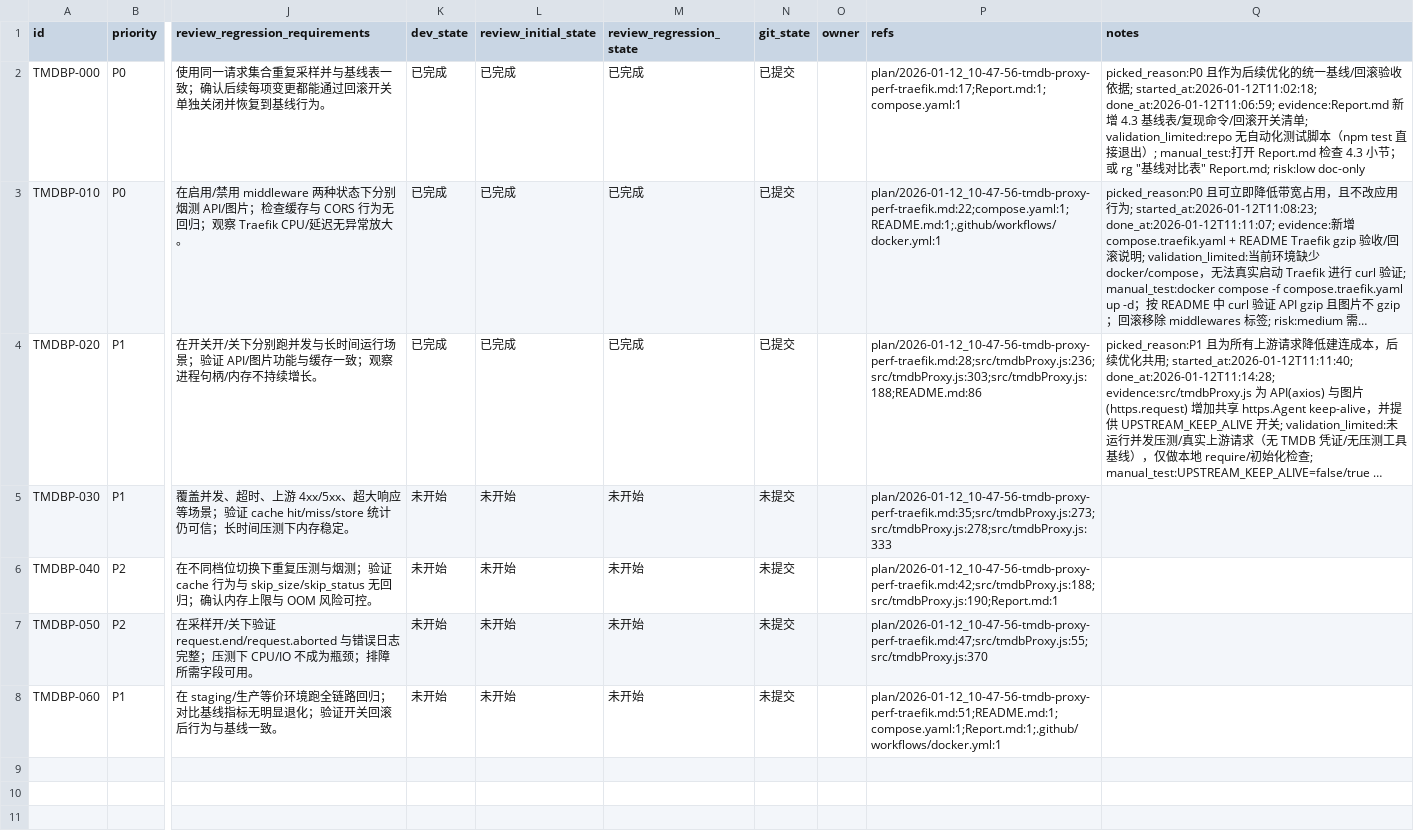
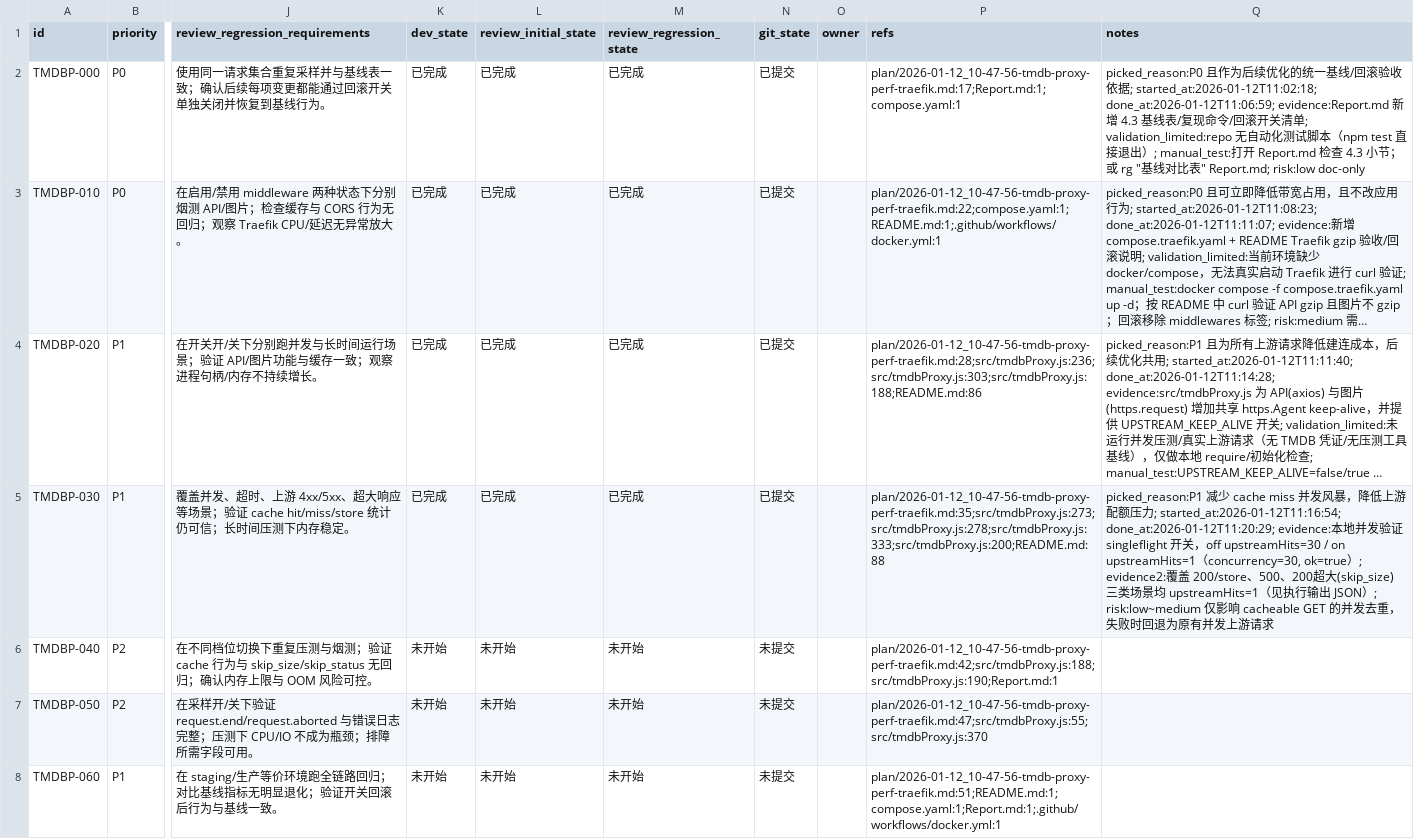
Before and after one commit to xxllllll/tmdb-proxy, a CSV file: issues/2026-01-12_10-53-41-tmdb-proxy-perf-traefik.csv, drawn as a sheet; only a part is shown, gaps mark what is left out; long unchanged cells end in …; the diff names each change by its address in the sheet, - before the commit and + after, or states it on an @@ line.

Commit message:
[TMDBP-030] cache miss singleflight 合并并发

```diff
--- a/issues/2026-01-12_10-53-41-tmdb-proxy-perf-traefik.csv
+++ b/issues/2026-01-12_10-53-41-tmdb-proxy-perf-traefik.csv
-K5 (dev_state): 未开始
+K5 (dev_state): 已完成
-L5 (review_initial_state): 未开始
+L5 (review_initial_state): 已完成
-M5 (review_regression_state): 未开始
+M5 (review_regression_state): 已完成
-N5 (git_state): 未提交
+N5 (git_state): 已提交
-P5 (refs): plan/2026-01-12_10-47-56-tmdb-proxy-perf-traefik.md:35;src/tmdbProxy.js:273;src/tmdbProxy.js:278;src/tmdbProxy.js:333
+P5 (refs): plan/2026-01-12_10-47-56-tmdb-proxy-perf-traefik.md:35;src/tmdbProxy.js:273;src/tmdbProxy.js:278;src/tmdbProxy.js:333;src/tmdbProxy.js:200;README.md:88
-Q5 (notes): (empty)
+Q5 (notes): picked_reason:P1 减少 cache miss 并发风暴，降低上游配额压力; started_at:2026-01-12T11:16:54; done_at:2026-01-12T11:20:29; evidence:本地并发验证 singleflight 开关，off upstreamHits=30 / on upstreamHits=1（concurrency=30, ok=true）; evidence2:覆盖 200/store、500、200超大(skip_size) 三类场景均 upstreamHits=1（见执行输出 JSON）; risk:low~medium 仅影响 cacheable GET 的并发去重，失败时回退为原有并发上游请求
```
Also changed, not shown: 2 other files.
